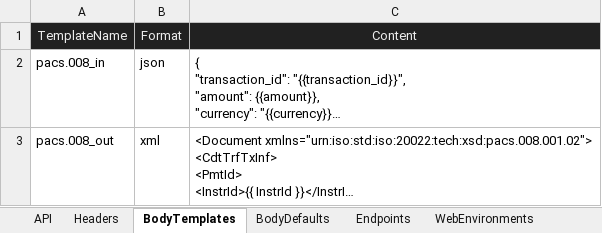
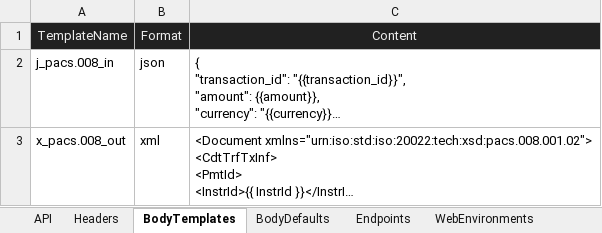
Before and after one commit to huangsx0213/e2e_test_framework, an Excel workbook: test_cases/api_test_cases.xlsx, sheet BodyTemplates, drawn as a sheet; long unchanged cells end in …; values as stored, in another font and other column widths than the file's, no borders; the diff names each change by its address in the sheet, - before the commit and + after, or states it on an @@ line.

```diff
--- a/test_cases/api_test_cases.xlsx (sheet BodyTemplates)
+++ b/test_cases/api_test_cases.xlsx (sheet BodyTemplates)
-A2: pacs.008_in
+A2: j_pacs.008_in
-A3: pacs.008_out
+A3: x_pacs.008_out
```
Also changed, not shown: sheet WebEnvironments, sheet API, sheet BodyDefaults, 15 other files.
